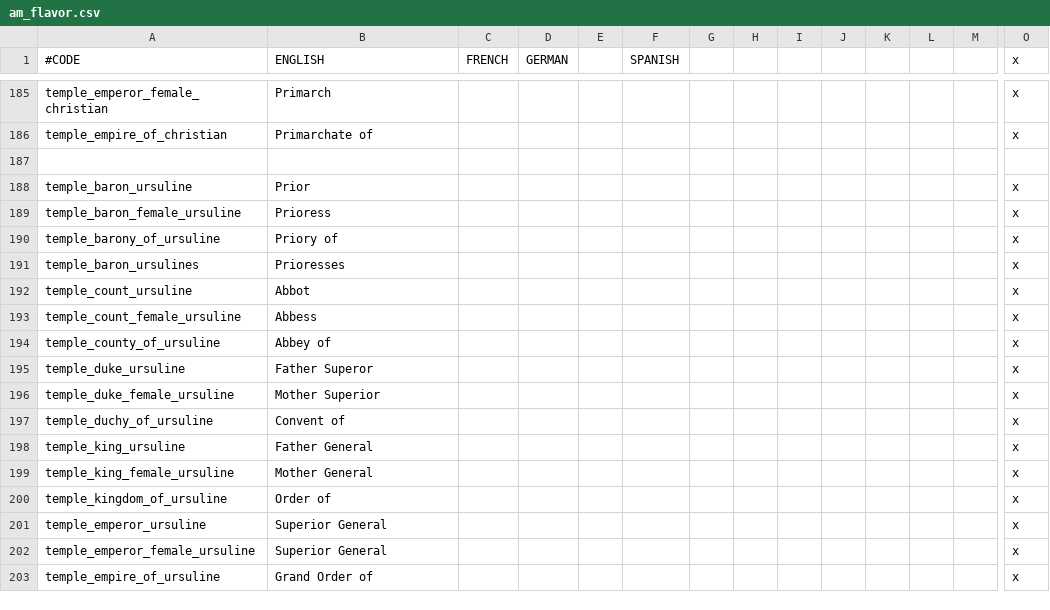
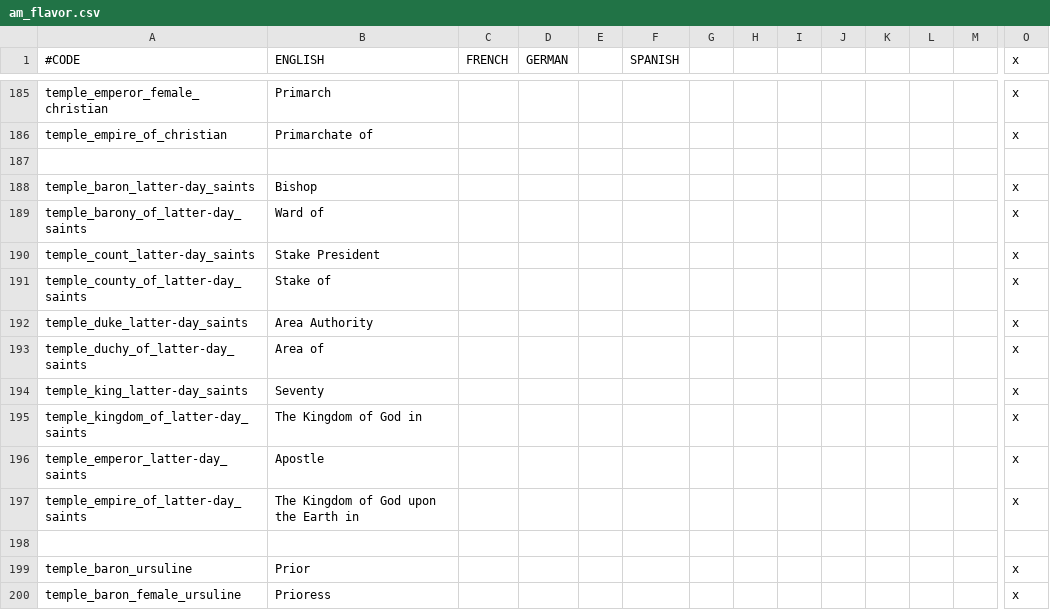
Before and after one commit to Ofaloaf/postapoc, a CSV file: After the End/localisation/am_flavor.csv, drawn as a sheet; only a part is shown, gaps mark what is left out; the shorter side is filled out with more unchanged rows; rows hold the shown columns only; the diff names each change by its address in the sheet, - before the commit and + after, or states it on an @@ line.

Commit message:
Update am_flavor.csv
fixed Mormon temple barons being called barons. Added additional titles based on those used by the Mormon church as well as sufficiently grandiose titles for a theocratic kingdom and empire.

```diff
--- a/After the End/localisation/am_flavor.csv
+++ b/After the End/localisation/am_flavor.csv
+row 188: temple_baron_latter-day_saints | Bishop |  |  |  |  |  |  |  |  |  |  |  | x
+row 189: temple_barony_of_latter-day_saints | Ward of |  |  |  |  |  |  |  |  |  |  |  | x
+row 190: temple_count_latter-day_saints | Stake President |  |  |  |  |  |  |  |  |  |  |  | x
+row 191: temple_county_of_latter-day_saints | Stake of |  |  |  |  |  |  |  |  |  |  |  | x
+row 192: temple_duke_latter-day_saints | Area Authority |  |  |  |  |  |  |  |  |  |  |  | x
+row 193: temple_duchy_of_latter-day_saints | Area of |  |  |  |  |  |  |  |  |  |  |  | x
+row 194: temple_king_latter-day_saints | Seventy |  |  |  |  |  |  |  |  |  |  |  | x
+row 195: temple_kingdom_of_latter-day_saints | The Kingdom of God in |  |  |  |  |  |  |  |  |  |  |  | x
+row 196: temple_emperor_latter-day_saints | Apostle |  |  |  |  |  |  |  |  |  |  |  | x
+row 197: temple_empire_of_latter-day_saints | The Kingdom of God upon the Earth in |  |  |  |  |  |  |  |  |  |  |  | x
+row 198: (empty)
```
